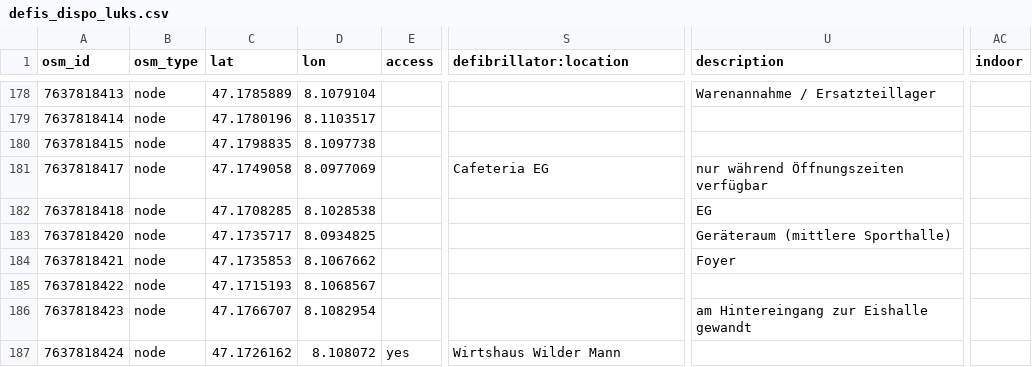
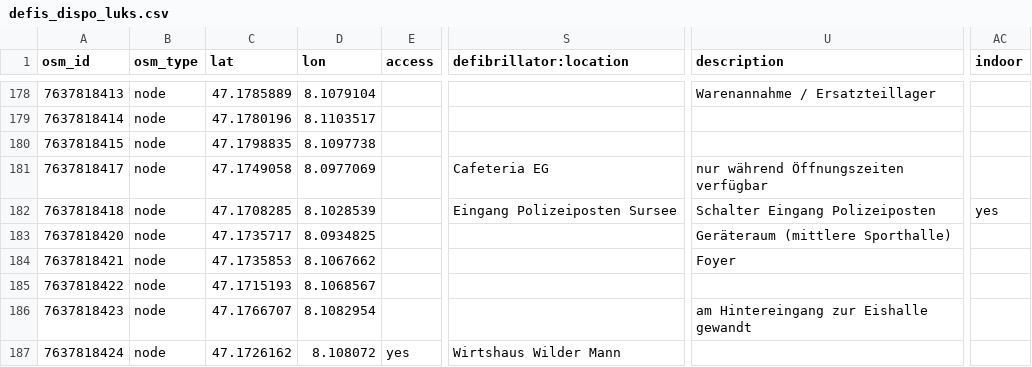
Before and after one commit to defikarte/defi_data, a CSV file: data/csv/defis_dispo_luks.csv, drawn as a sheet; only a part is shown, gaps mark what is left out; the diff covers the shown part only; the diff names each change by its address in the sheet, - before the commit and + after, or states it on an @@ line.

```diff
--- a/data/csv/defis_dispo_luks.csv
+++ b/data/csv/defis_dispo_luks.csv
-D182 (lon): 8.1028538
+D182 (lon): 8.1028539
-S182 (defibrillator:location): (empty)
+S182 (defibrillator:location): Eingang Polizeiposten Sursee
-U182 (description): EG
+U182 (description): Schalter Eingang Polizeiposten
-AC182 (indoor): (empty)
+AC182 (indoor): yes
```
Also changed, not shown: 1 added row and 4 edited cells elsewhere in this file, data/csv/defis_kt_be.csv, data/csv/defis_kt_gr.csv, 5 other files.
